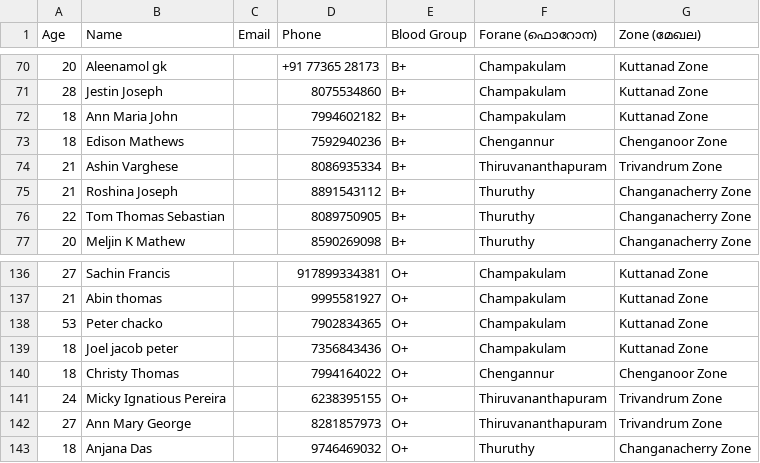
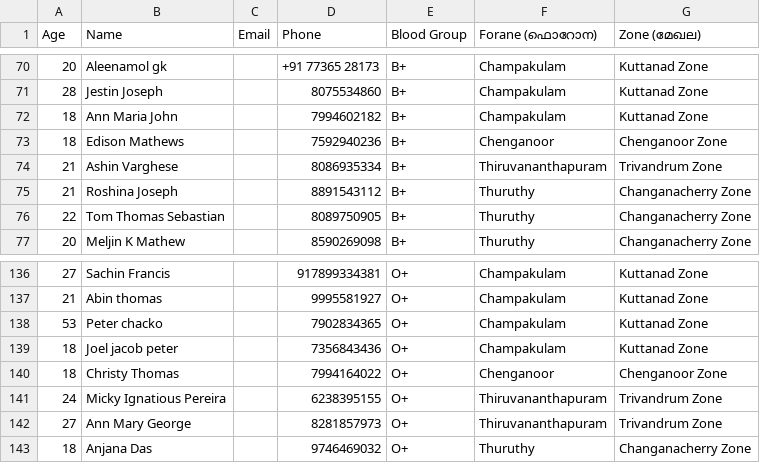
Before and after one commit to yuvadeeptismymchryathiroopatha/BloodDonors, a CSV file: donors_import.csv, drawn as a sheet; only a part is shown, gaps mark what is left out.

Commit message:
combine Chengannur and Chenganoor into single Chenganoor Forane name

```diff
--- a/donors_import.csv
+++ b/donors_import.csv
@@ -72,3 +72,3 @@
 "18","Ann Maria John","","7994602182","B+","Champakulam","Kuttanad Zone"
-"18","Edison Mathews","","7592940236","B+","Chengannur","Chenganoor Zone"
+"18","Edison Mathews","","7592940236","B+","Chenganoor","Chenganoor Zone"
 "21","Ashin Varghese","","8086935334","B+","Thiruvananthapuram","Trivandrum Zone"
@@ -139,3 +139,3 @@
 "18","Joel jacob peter","","7356843436","O+","Champakulam","Kuttanad Zone"
-"18","Christy Thomas","","7994164022","O+","Chengannur","Chenganoor Zone"
+"18","Christy Thomas","","7994164022","O+","Chenganoor","Chenganoor Zone"
 "24","Micky Ignatious Pereira","","6238395155","O+","Thiruvananthapuram","Trivandrum Zone"
```
Also changed, not shown: 1 other file.
